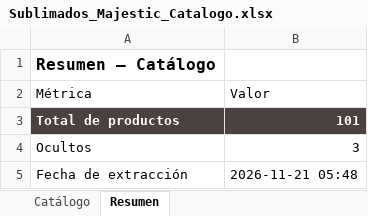
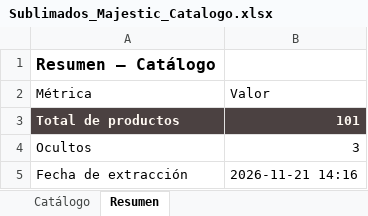
Before and after one commit to tiendalunaria/lunaria, an Excel workbook: Sublimados_Majestic_Catalogo.xlsx, sheet Resumen, drawn as a sheet; values as stored, in another font and other column widths than the file's, no borders; the diff names each change by its address in the sheet, - before the commit and + after, or states it on an @@ line.

Commit message:
sync: actualiza catalogo de pijamas y Excel del proveedor [skip ci]

```diff
--- a/Sublimados_Majestic_Catalogo.xlsx (sheet Resumen)
+++ b/Sublimados_Majestic_Catalogo.xlsx (sheet Resumen)
-B5 (Valor): 2026-11-21 05:48
+B5 (Valor): 2026-11-21 14:16
```
Also changed, not shown: 1 other file.
